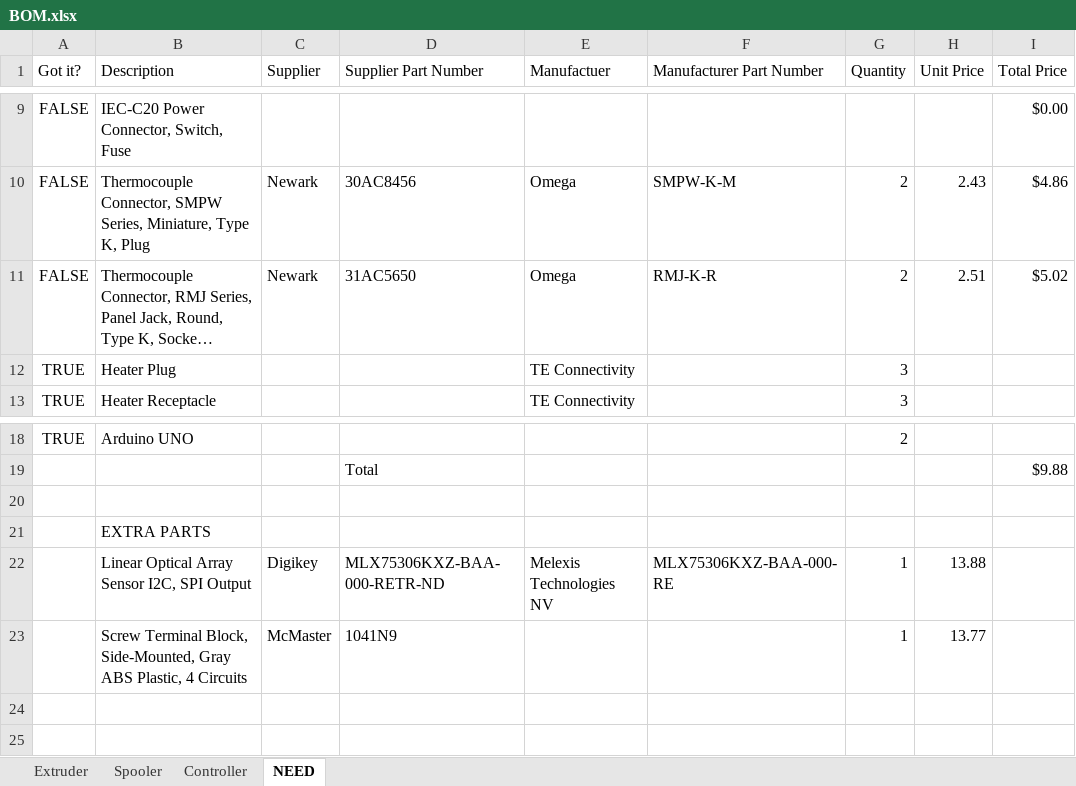
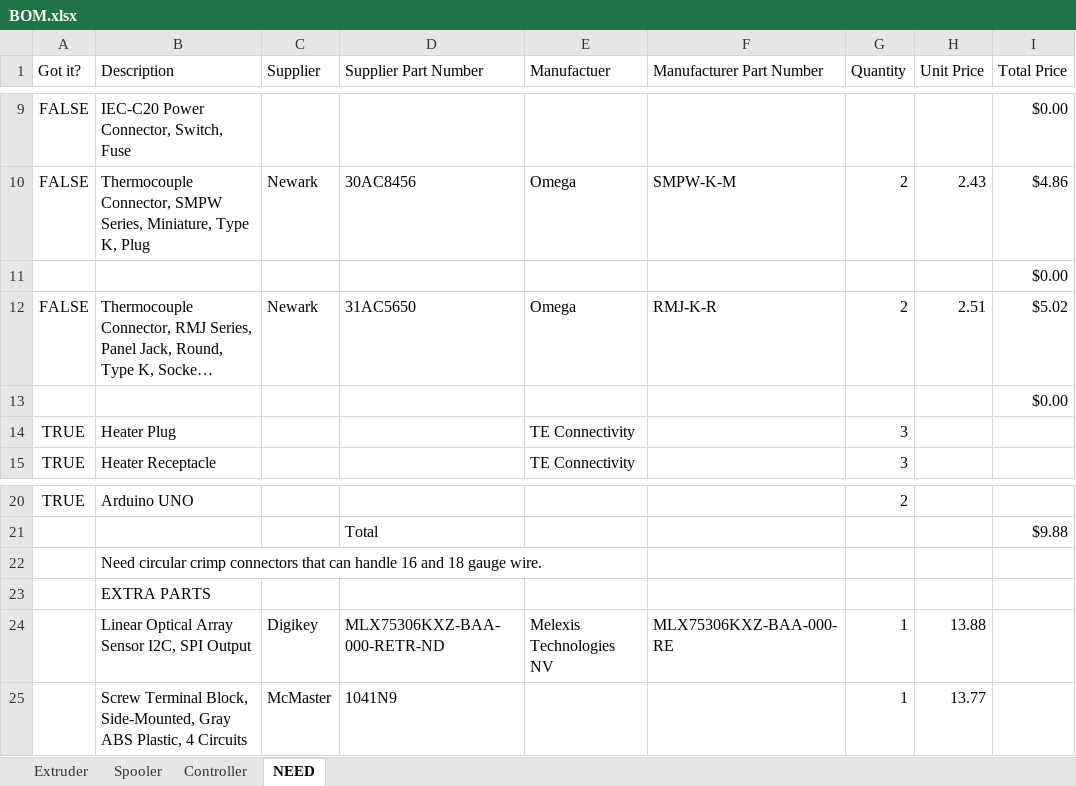
Before and after one commit to VidetteMakes/ValpoFilamentRecycler09, an Excel workbook: BOM/BOM.xlsx, sheet NEED, drawn as a sheet; only a part is shown, gaps mark what is left out; long unchanged cells end in …; values as stored, in another font and other column widths than the file's, no borders; table styles not drawn; addresses are those after the commit; the diff names each change by its address in the sheet, - before the commit and + after, or states it on an @@ line.

Commit message:
Made a note of connector type needed.

```diff
--- a/BOM/BOM.xlsx (sheet NEED)
+++ b/BOM/BOM.xlsx (sheet NEED)
+row 11:  |  |  |  |  |  |  |  | $0.00
+row 13:  |  |  |  |  |  |  |  | $0.00
-B22 (Description): (empty)
+B22 (Description): Need circular crimp connectors that can handle 16 and 18 gauge wire.
```
